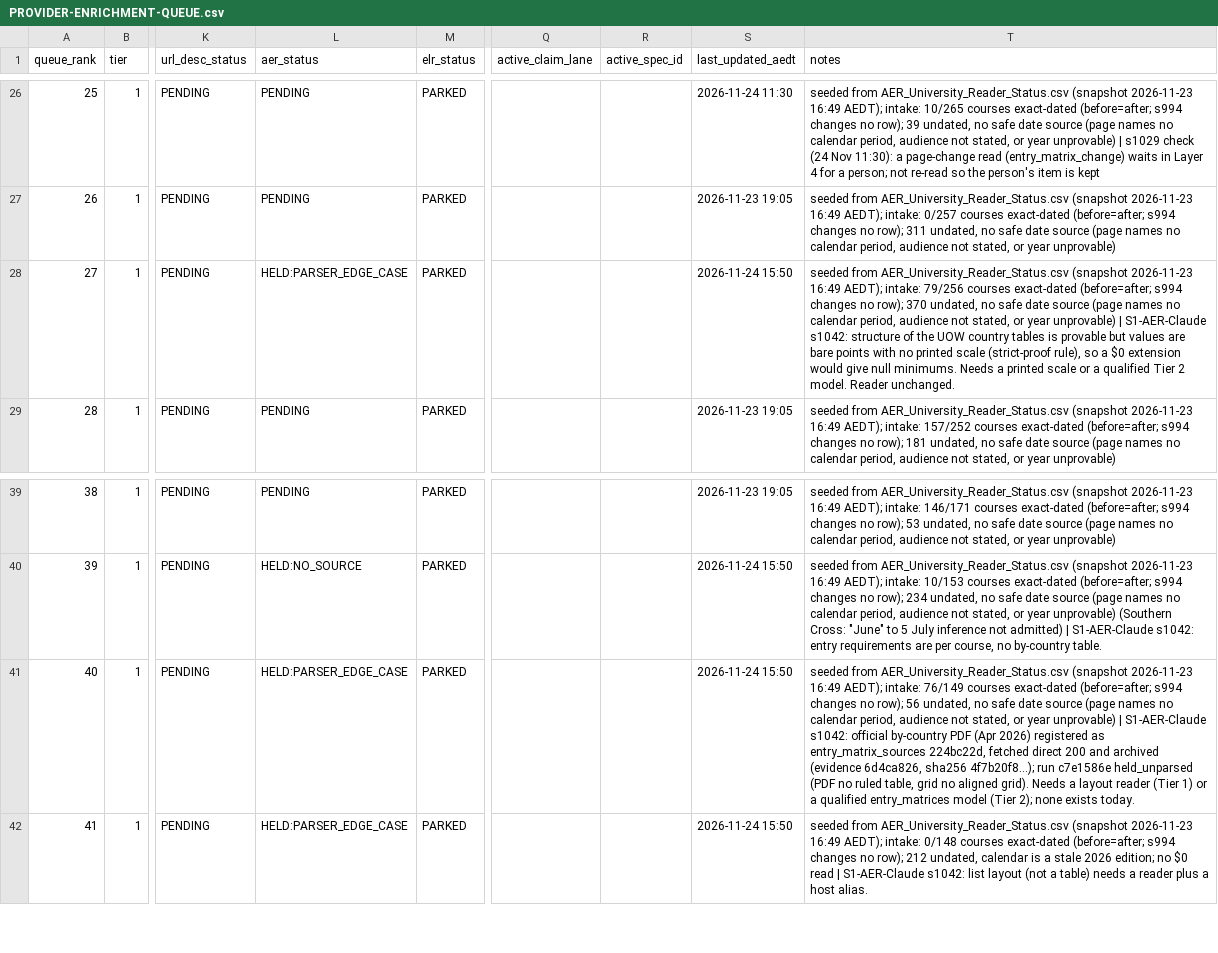
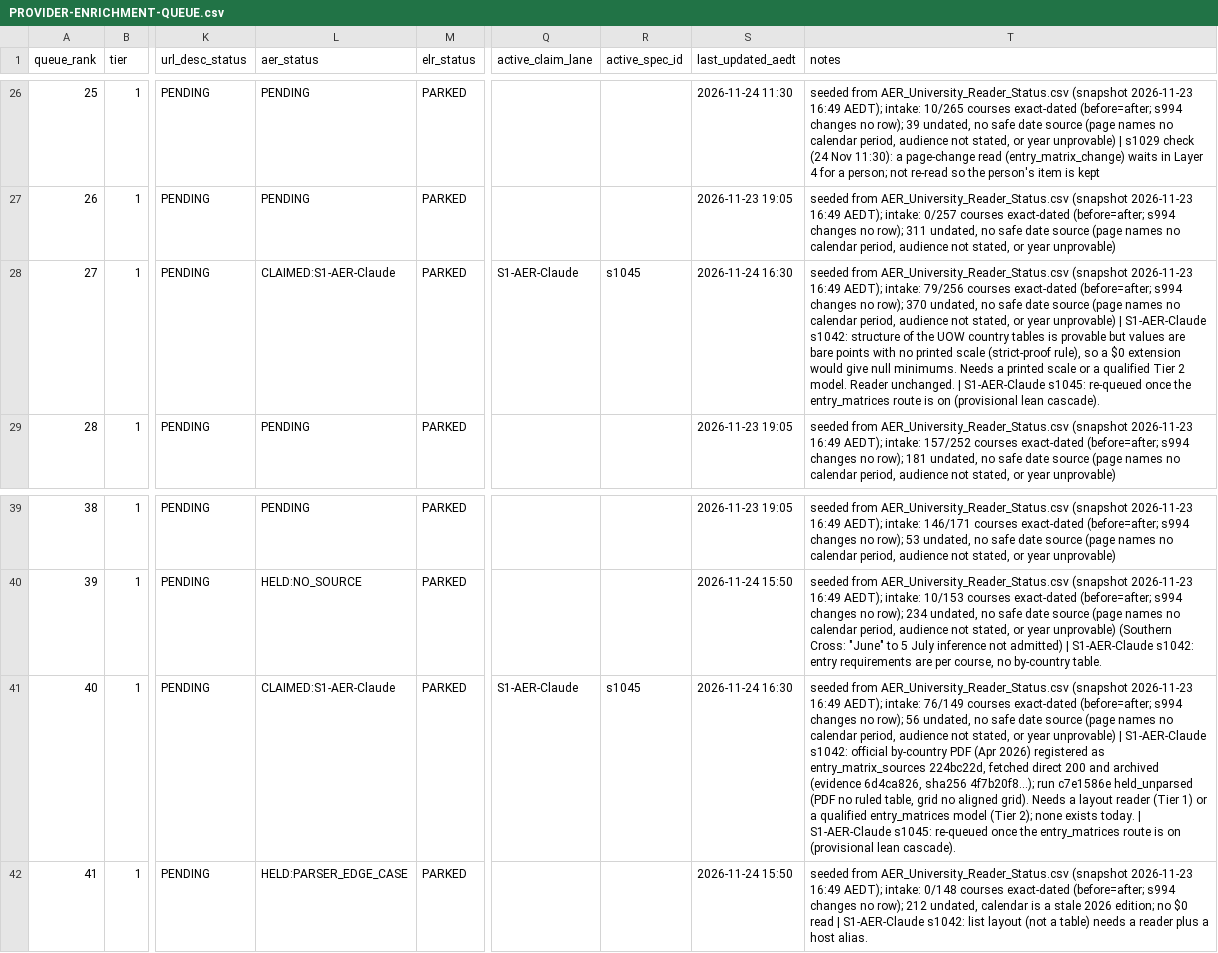
Before and after one commit to msinghbs-ai/coursefinder-admin, a CSV file: docs/monitoring/PROVIDER-ENRICHMENT-QUEUE.csv, drawn as a sheet; only a part is shown, gaps mark what is left out; the diff names each change by its address in the sheet, - before the commit and + after, or states it on an @@ line.

```diff
--- a/docs/monitoring/PROVIDER-ENRICHMENT-QUEUE.csv
+++ b/docs/monitoring/PROVIDER-ENRICHMENT-QUEUE.csv
-L28 (aer_status): HELD:PARSER_EDGE_CASE
+L28 (aer_status): CLAIMED:S1-AER-Claude
-Q28 (active_claim_lane): (empty)
+Q28 (active_claim_lane): S1-AER-Claude
-R28 (active_spec_id): (empty)
+R28 (active_spec_id): s1045
-S28 (last_updated_aedt): 2026-11-24 15:50
+S28 (last_updated_aedt): 2026-11-24 16:30
-T28 (notes): …Reader unchanged.
+T28 (notes): …Reader unchanged. | S1-AER-Claude s1045: re-queued once the entry_matrices route is on (provisional lean cascade).
-L41 (aer_status): HELD:PARSER_EDGE_CASE
+L41 (aer_status): CLAIMED:S1-AER-Claude
-Q41 (active_claim_lane): (empty)
+Q41 (active_claim_lane): S1-AER-Claude
-R41 (active_spec_id): (empty)
+R41 (active_spec_id): s1045
-S41 (last_updated_aedt): 2026-11-24 15:50
+S41 (last_updated_aedt): 2026-11-24 16:30
-T41 (notes): …exists today.
+T41 (notes): …exists today. | S1-AER-Claude s1045: re-queued once the entry_matrices route is on (provisional lean cascade).
```
Also changed, not shown: 5 other files.
